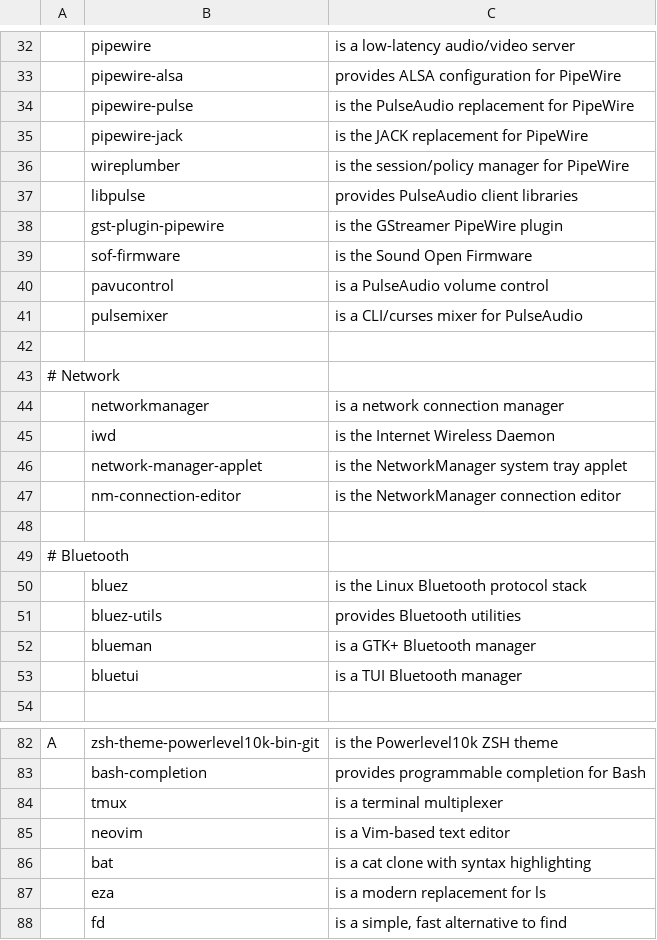
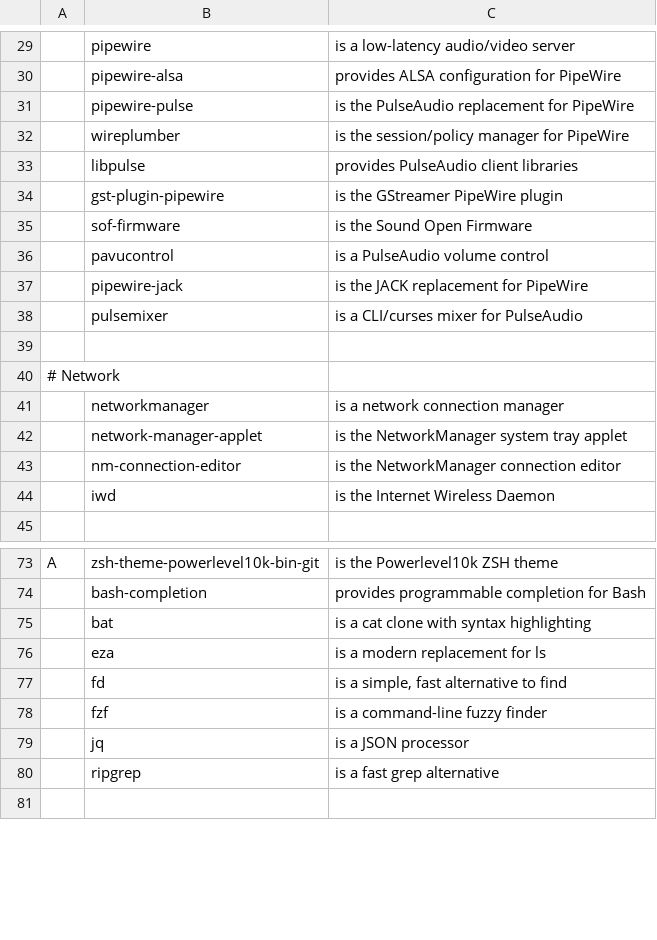
Before and after one commit to sudo-tiz/LARBRE, a CSV file: essential-progs.csv, drawn as a sheet; only a part is shown, gaps mark what is left out; the shorter side is filled out with more unchanged rows; the diff covers the shown part only.

```diff
--- a/essential-progs.csv
+++ b/essential-progs.csv
@@ -34,3 +31,2 @@
 ,pipewire-pulse,"is the PulseAudio replacement for PipeWire"
-,pipewire-jack,"is the JACK replacement for PipeWire"
 ,wireplumber,"is the session/policy manager for PipeWire"
@@ -40,2 +36,3 @@
 ,pavucontrol,"is a PulseAudio volume control"
+,pipewire-jack,"is the JACK replacement for PipeWire"
 ,pulsemixer,"is a CLI/curses mixer for PulseAudio"
@@ -44,11 +41,5 @@
 ,networkmanager,"is a network connection manager"
-,iwd,"is the Internet Wireless Daemon"
 ,network-manager-applet,"is the NetworkManager system tray applet"
 ,nm-connection-editor,"is the NetworkManager connection editor"
-
-# Bluetooth
-,bluez,"is the Linux Bluetooth protocol stack"
-,bluez-utils,"provides Bluetooth utilities"
-,blueman,"is a GTK+ Bluetooth manager"
-,bluetui,"is a TUI Bluetooth manager"
+,iwd,"is the Internet Wireless Daemon"
 
@@ -83,4 +74,2 @@ A,zsh-theme-powerlevel10k-bin-git,"is the Powerlevel10k ZSH theme"
 ,bash-completion,"provides programmable completion for Bash"
-,tmux,"is a terminal multiplexer"
-,neovim,"is a Vim-based text editor"
 ,bat,"is a cat clone with syntax highlighting"
```
Also changed, not shown: 1 added row, 10 removed rows, 4 moved rows and 1 edited cell elsewhere in this file, additional-progs.csv.
